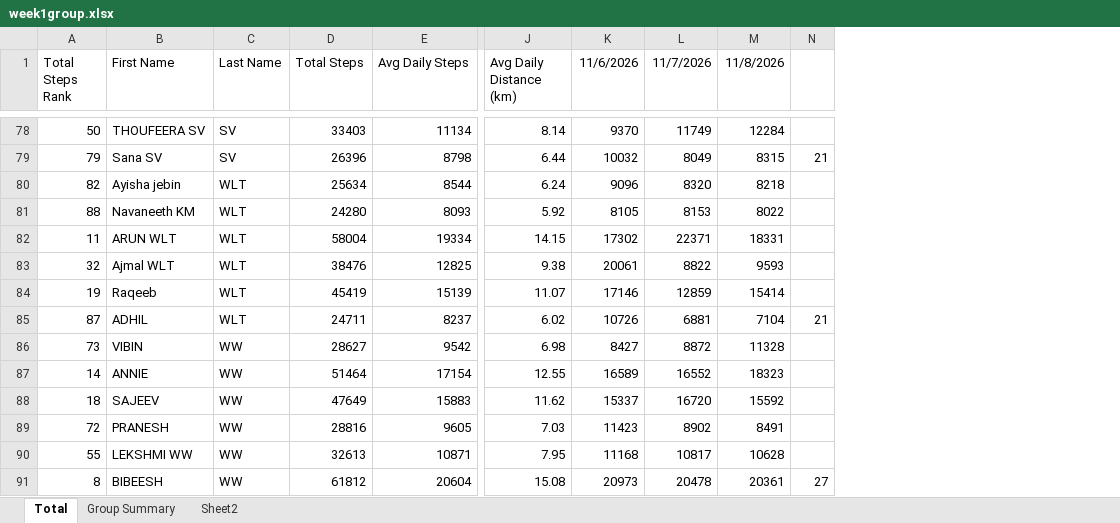
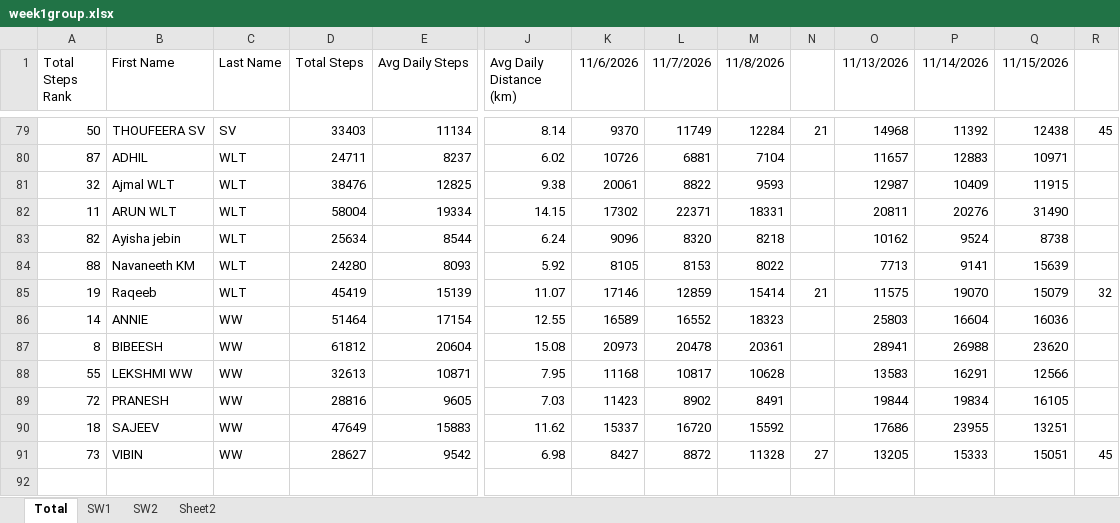
Before and after one commit to shahidpacmahn/geck-walk-7-dashboard, an Excel workbook: week1group.xlsx, sheet Total, drawn as a sheet; only a part is shown, gaps mark what is left out; values as stored, in another font and other column widths than the file's, no borders; conditional formats not drawn; removed rows and columns are numbered as before the commit, all else as after; rows hold the shown columns only; the diff covers the shown part only; the diff names each change by its address in the sheet, - before the commit and + after, or states it on an @@ line.

```diff
--- a/week1group.xlsx (sheet Total)
+++ b/week1group.xlsx (sheet Total)
-sheet tab: Group Summary
+sheet tab: SW1
+sheet tab: SW2
+column O (11/13/2026), row 79: 14968; rows 83-86: 10162 | 7713 | 11575 | 25803; row 90: 17686
+column P (11/14/2026), row 79: 11392; rows 83-86: 9524 | 9141 | 19070 | 16604; row 90: 23955
+column Q (11/15/2026), row 79: 12438; rows 83-86: 8738 | 15639 | 15079 | 16036; row 90: 13251
+column R, row 79: 45; row 85: 32
-N79: (empty)
+N79: 21
-row 79: 79 | Sana SV | SV | 26396 | 8798 | 6.44 | 10032 | 8049 | 8315 | 21
+row 80: 87 | ADHIL | WLT | 24711 | 8237 | 6.02 | 10726 | 6881 | 7104 |  | 11657 | 12883 | 10971
@@ row 83 moved to row 81: 32 @@
-N85: (empty)
+N85: 21
-row 85: 87 | ADHIL | WLT | 24711 | 8237 | 6.02 | 10726 | 6881 | 7104 | 21
-row 86: 73 | VIBIN | WW | 28627 | 9542 | 6.98 | 8427 | 8872 | 11328
+row 87: 8 | BIBEESH | WW | 61812 | 20604 | 15.08 | 20973 | 20478 | 20361 |  | 28941 | 26988 | 23620
@@ row 90 moved to row 88: 55 @@
-row 91: 8 | BIBEESH | WW | 61812 | 20604 | 15.08 | 20973 | 20478 | 20361 | 27
+row 91: 73 | VIBIN | WW | 28627 | 9542 | 6.98 | 8427 | 8872 | 11328 | 27 | 13205 | 15333 | 15051 | 45
```
Also changed, not shown: 18 added rows, 17 removed rows, 26 moved rows and 5 edited cells elsewhere in this sheet, sheet Sheet2, sheet SW1, 1 other file.
